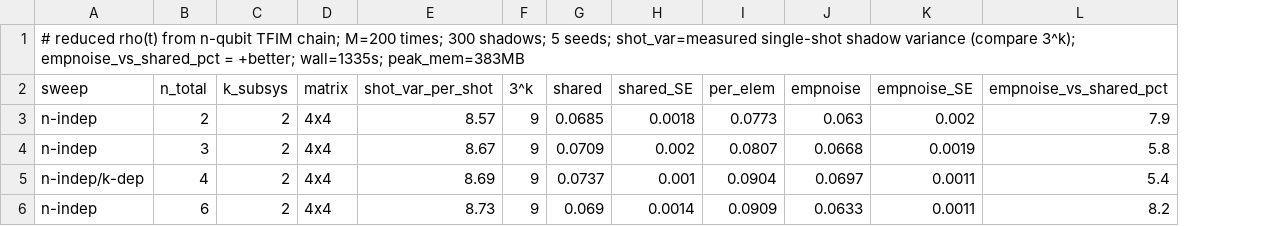
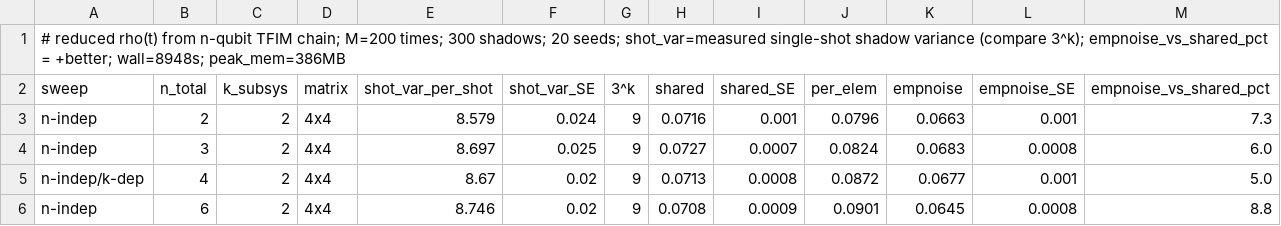
Before and after one commit to geeshquiche/classical-shadows, a CSV file: per_element_rho/mll_k_vs_n.csv, drawn as a sheet; only a part is shown; addresses are those after the commit; the diff covers the shown part only; the diff names each change by its address in the sheet, - before the commit and + after, or states it on an @@ line.

Commit message:
Figures redrawn at print size with a shared style module; two-panel Figure 1 from the pipeline; locality at 20 seeds; new estimator studies (band construction, split mechanism, conditional fairness)

```diff
--- a/per_element_rho/mll_k_vs_n.csv
+++ b/per_element_rho/mll_k_vs_n.csv
+column F (shot_var_SE), rows 3-6: 0.024 | 0.025 | 0.02 | 0.02
-A1 (sweep): …300 shadows; 5 seeds; shot_var=measured single-shot shadow variance (compare 3^k); empnoise_vs_shared_pct = +better; wall=1335s; peak_mem=383MB
+A1 (sweep): …300 shadows; 20 seeds; shot_var=measured single-shot shadow variance (compare 3^k); empnoise_vs_shared_pct = +better; wall=8948s; peak_mem=386MB
-E3 (shot_var_per_shot): 8.57
+E3 (shot_var_per_shot): 8.579
-H3 (shared): 0.0685
+H3 (shared): 0.0716
-I3 (shared_SE): 0.0018
+I3 (shared_SE): 0.001
-J3 (per_elem): 0.0773
+J3 (per_elem): 0.0796
-K3 (empnoise): 0.063
+K3 (empnoise): 0.0663
-L3 (empnoise_SE): 0.002
+L3 (empnoise_SE): 0.001
-M3 (empnoise_vs_shared_pct): 7.9
+M3 (empnoise_vs_shared_pct): 7.3
-E4 (shot_var_per_shot): 8.67
+E4 (shot_var_per_shot): 8.697
-H4 (shared): 0.0709
+H4 (shared): 0.0727
-I4 (shared_SE): 0.002
+I4 (shared_SE): 0.0007
-J4 (per_elem): 0.0807
+J4 (per_elem): 0.0824
-K4 (empnoise): 0.0668
+K4 (empnoise): 0.0683
-L4 (empnoise_SE): 0.0019
+L4 (empnoise_SE): 0.0008
-M4 (empnoise_vs_shared_pct): 5.8
+M4 (empnoise_vs_shared_pct): 6.0
-E5 (shot_var_per_shot): 8.69
+E5 (shot_var_per_shot): 8.67
-H5 (shared): 0.0737
+H5 (shared): 0.0713
-I5 (shared_SE): 0.001
+I5 (shared_SE): 0.0008
-J5 (per_elem): 0.0904
+J5 (per_elem): 0.0872
-K5 (empnoise): 0.0697
+K5 (empnoise): 0.0677
-L5 (empnoise_SE): 0.0011
+L5 (empnoise_SE): 0.001
-M5 (empnoise_vs_shared_pct): 5.4
+M5 (empnoise_vs_shared_pct): 5.0
-E6 (shot_var_per_shot): 8.73
+E6 (shot_var_per_shot): 8.746
-H6 (shared): 0.069
+H6 (shared): 0.0708
-I6 (shared_SE): 0.0014
+I6 (shared_SE): 0.0009
-J6 (per_elem): 0.0909
+J6 (per_elem): 0.0901
-K6 (empnoise): 0.0633
+K6 (empnoise): 0.0645
-L6 (empnoise_SE): 0.0011
+L6 (empnoise_SE): 0.0008
-M6 (empnoise_vs_shared_pct): 8.2
+M6 (empnoise_vs_shared_pct): 8.8
```
Also changed, not shown: 13 edited cells elsewhere in this file, 16 other files.
